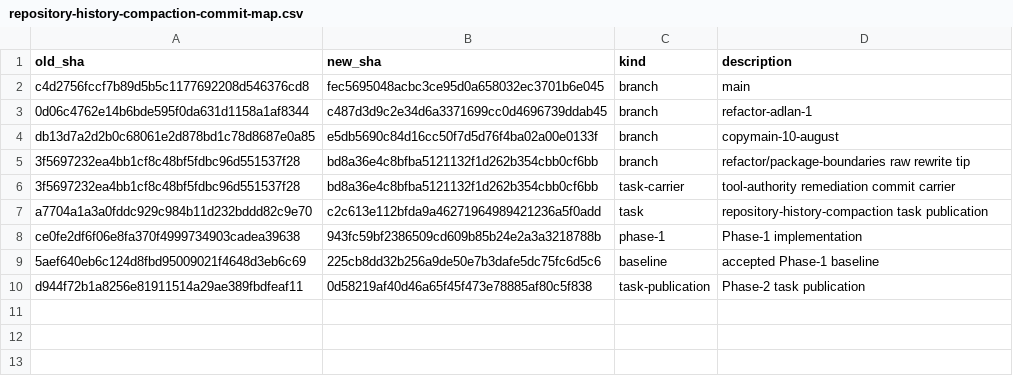
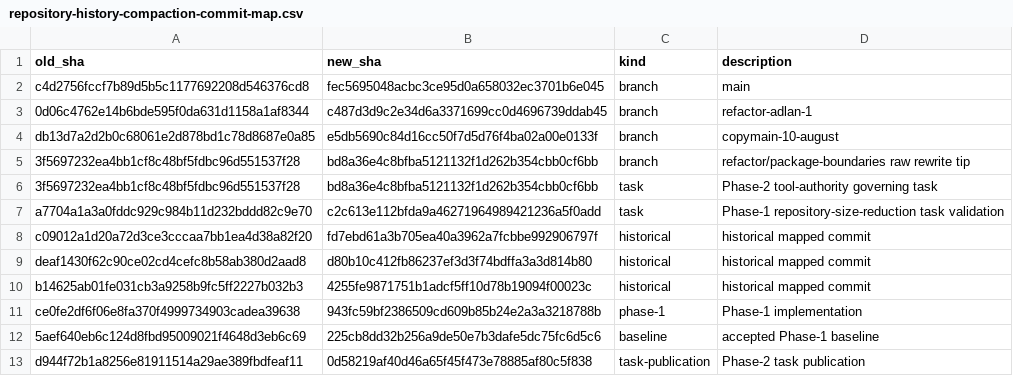
Before and after one commit to Madeena-software/mpips, a CSV file: .agents/evidence/repository-history-compaction-commit-map.csv, drawn as a sheet.

Commit message:
docs: correct history compaction audit mapping

```diff
--- a/.agents/evidence/repository-history-compaction-commit-map.csv
+++ b/.agents/evidence/repository-history-compaction-commit-map.csv
@@ -5,4 +5,7 @@ db13d7a2d2b0c68061e2d878bd1c78d8687e0a85,e5db5690c84d16cc50f7d5d76f4ba02a00e0133
 3f5697232ea4bb1cf8c48bf5fdbc96d551537f28,bd8a36e4c8bfba5121132f1d262b354cbb0cf6bb,branch,refactor/package-boundaries raw rewrite tip
-3f5697232ea4bb1cf8c48bf5fdbc96d551537f28,bd8a36e4c8bfba5121132f1d262b354cbb0cf6bb,task-carrier,tool-authority remediation commit carrier
-a7704a1a3a0fddc929c984b11d232bddd82c9e70,c2c613e112bfda9a46271964989421236a5f0add,task,repository-history-compaction task publication
+3f5697232ea4bb1cf8c48bf5fdbc96d551537f28,bd8a36e4c8bfba5121132f1d262b354cbb0cf6bb,task,Phase-2 tool-authority governing task
+a7704a1a3a0fddc929c984b11d232bddd82c9e70,c2c613e112bfda9a46271964989421236a5f0add,task,Phase-1 repository-size-reduction task validation
+c09012a1d20a72d3ce3cccaa7bb1ea4d38a82f20,fd7ebd61a3b705ea40a3962a7fcbbe992906797f,historical,historical mapped commit
+deaf1430f62c90ce02cd4cefc8b58ab380d2aad8,d80b10c412fb86237ef3d3f74bdffa3a3d814b80,historical,historical mapped commit
+b14625ab01fe031cb3a9258b9fc5ff2227b032b3,4255fe9871751b1adcf5ff10d78b19094f00023c,historical,historical mapped commit
 ce0fe2df6f06e8fa370f4999734903cadea39638,943fc59bf2386509cd609b85b24e2a3a3218788b,phase-1,Phase-1 implementation
```
Also changed, not shown: 1 other file.
